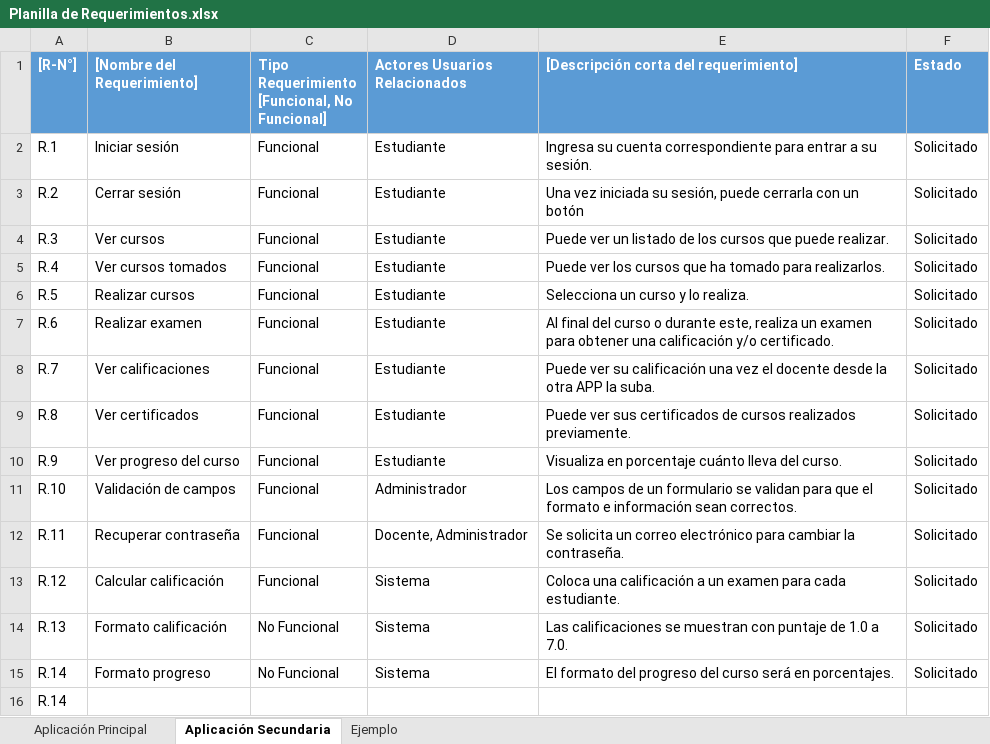
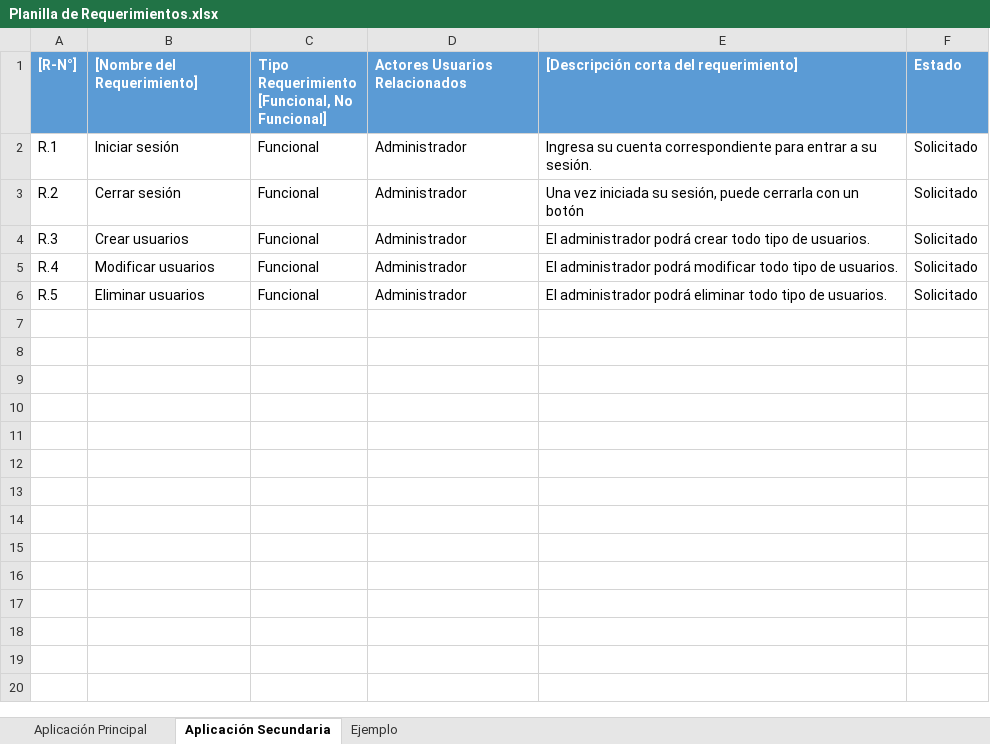
Before and after one commit to b3njam1n18/DuocOfcourse, an Excel workbook: Fase 1/DocumentosProyecto/Planilla de Requerimientos.xlsx, sheet Aplicación Secundaria, drawn as a sheet; values as stored, in another font and other column widths than the file's, no borders; charts and pictures not drawn; the diff names each change by its address in the sheet, - before the commit and + after, or states it on an @@ line.

```diff
--- a/Fase 1/DocumentosProyecto/Planilla de Requerimientos.xlsx (sheet Aplicación Secundaria)
+++ b/Fase 1/DocumentosProyecto/Planilla de Requerimientos.xlsx (sheet Aplicación Secundaria)
-D2:D6 (Actores Usuarios Relacionados): Estudiante
+D2:D6 (Actores Usuarios Relacionados): Administrador
-B4 ([Nombre del Requerimiento]): Ver cursos
+B4 ([Nombre del Requerimiento]): Crear usuarios
-E4: Puede ver un listado de los cursos que puede realizar.
+E4: El administrador podrá crear todo tipo de usuarios.
-B5 ([Nombre del Requerimiento]): Ver cursos tomados
+B5 ([Nombre del Requerimiento]): Modificar usuarios
-E5: Puede ver los cursos que ha tomado para realizarlos.
+E5: El administrador podrá modificar todo tipo de usuarios.
-B6 ([Nombre del Requerimiento]): Realizar cursos
+B6 ([Nombre del Requerimiento]): Eliminar usuarios
-E6: Selecciona un curso y lo realiza.
+E6: El administrador podrá eliminar todo tipo de usuarios.
-row 7: R.6 | Realizar examen | Funcional | Estudiante | Al final del curso o durante este, realiza un examen para obtener una calificación y/o certificado. | Solicitado
-row 8: R.7 | Ver calificaciones | Funcional | Estudiante | Puede ver su calificación una vez el docente desde la otra APP la suba. | Solicitado
-row 9: R.8 | Ver certificados | Funcional | Estudiante | Puede ver sus certificados de cursos realizados previamente. | Solicitado
-row 10: R.9 | Ver progreso del curso | Funcional | Estudiante | Visualiza en porcentaje cuánto lleva del curso. | Solicitado
-row 11: R.10 | Validación de campos | Funcional | Administrador | Los campos de un formulario se validan para que el formato e información sean correctos. | Solicitado
-row 12: R.11 | Recuperar contraseña | Funcional | Docente, Administrador | Se solicita un correo electrónico para cambiar la contraseña. | Solicitado
-row 13: R.12 | Calcular calificación | Funcional | Sistema | Coloca una calificación a un examen para cada estudiante. | Solicitado
-row 14: R.13 | Formato calificación | No Funcional | Sistema | Las calificaciones se muestran con puntaje de 1.0 a 7.0. | Solicitado
-row 15: R.14 | Formato progreso | No Funcional | Sistema | El formato del progreso del curso será en porcentajes. | Solicitado
-row 16: R.14
```
Also changed, not shown: sheet Aplicación Principal, Fase 1/DocumentosProyecto/Carta Gantt OfCourse.xlsx, 4 other files.
